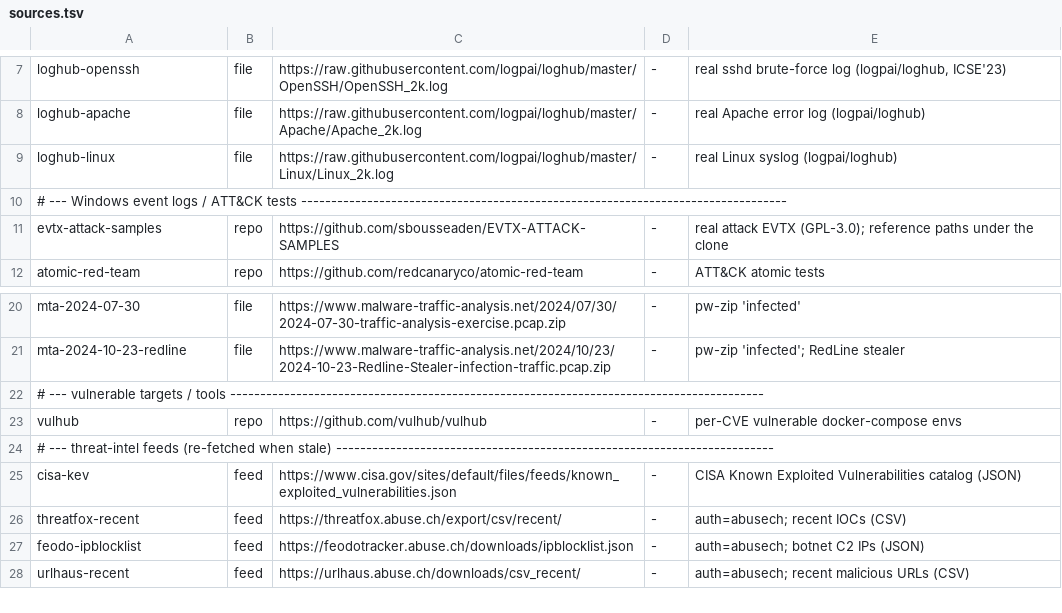
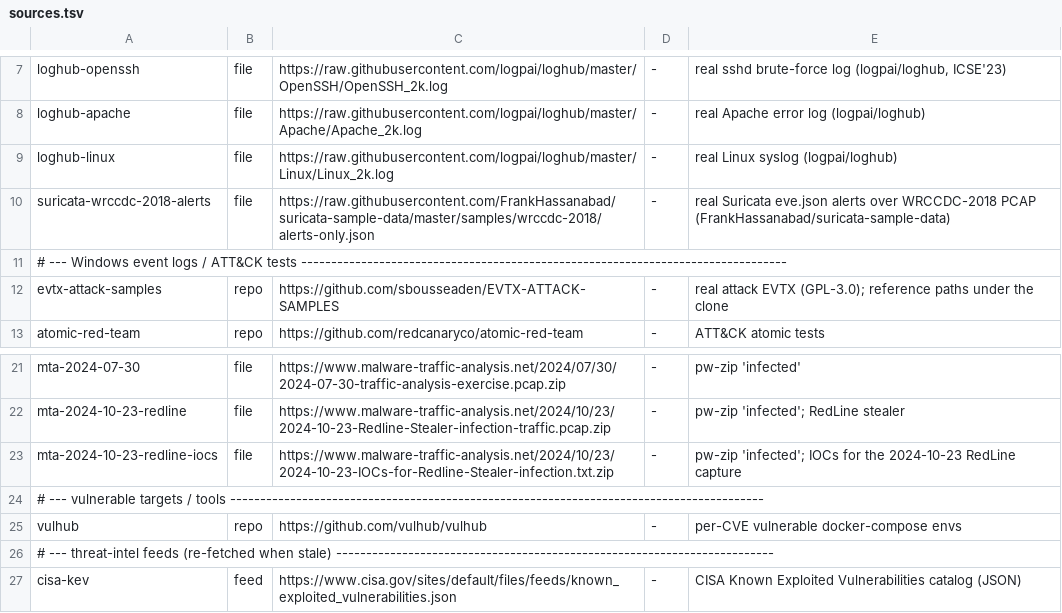
Before and after one commit to plaintext-security/plaintext-labs, a TSV file: lib/sources.tsv, drawn as a sheet; only a part is shown, gaps mark what is left out; the shorter side is filled out with more unchanged rows; the diff names each change by its address in the sheet, - before the commit and + after, or states it on an @@ line.

```diff
--- a/lib/sources.tsv
+++ b/lib/sources.tsv
+row 10: suricata-wrccdc-2018-alerts | file | https://raw.githubusercontent.com/FrankHassanabad/suricata-sample-data/master/samples/wrccdc-2018/alerts-only.json | - | real Suricata eve.json alerts over WRCCDC-2018 PCAP (FrankHassanabad/suricata-sample-data)
+row 23: mta-2024-10-23-redline-iocs | file | https://www.malware-traffic-analysis.net/2024/10/23/2024-10-23-IOCs-for-Redline-Stealer-infection.txt.zip | - | pw-zip 'infected'; IOCs for the 2024-10-23 RedLine capture
```
Also changed, not shown: 53 other files.
